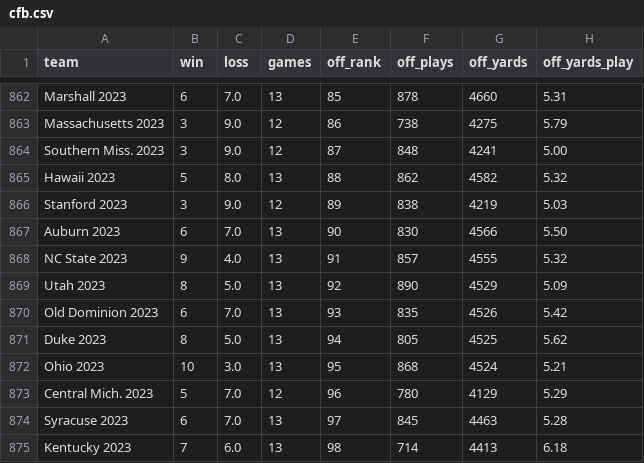
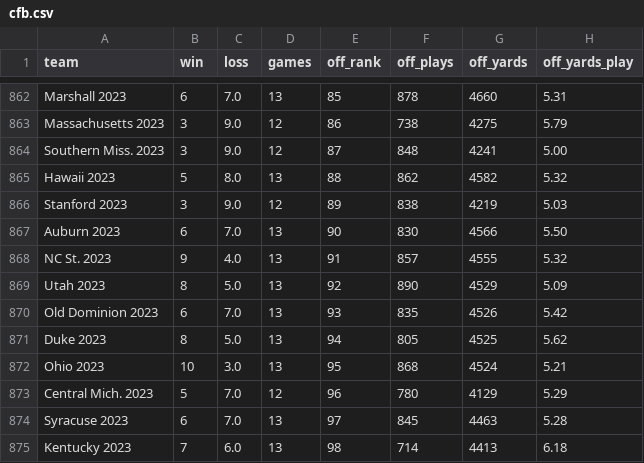
Before and after one commit to Gregoryc28/CollegeFootballDataAnalysis, a CSV file: CFBdata/cfb.csv, drawn as a sheet; only a part is shown, gaps mark what is left out; the diff covers the shown part only; the diff names each change by its address in the sheet, - before the commit and + after, or states it on an @@ line.

```diff
--- a/CFBdata/cfb.csv
+++ b/CFBdata/cfb.csv
-A868 (team): NC State 2023
+A868 (team): NC St. 2023
```
Also changed, not shown: 10 edited cells elsewhere in this file, 2 other files.
